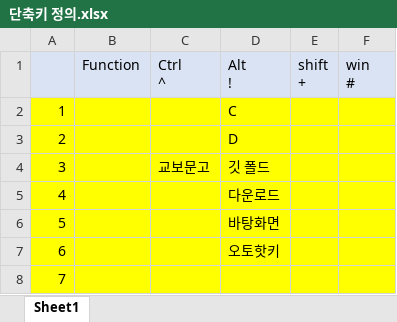
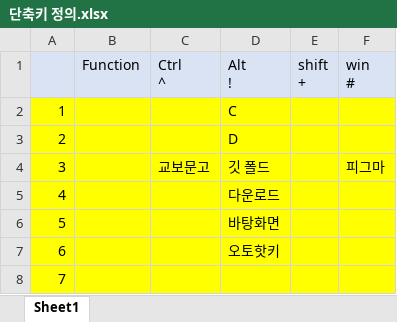
Before and after one commit to kimdaehee5609/Study-RPA, an Excel workbook: AutoHotKey/단축키 정의.xlsx, sheet Sheet1, drawn as a sheet; only a part is shown; values as stored, in another font and other column widths than the file's, no borders; the diff names each change by its address in the sheet, - before the commit and + after, or states it on an @@ line.

```diff
--- a/AutoHotKey/단축키 정의.xlsx (sheet Sheet1)
+++ b/AutoHotKey/단축키 정의.xlsx (sheet Sheet1)
-F4: (empty)
+F4: 피그마
```
Also changed, not shown: 3 other files.
